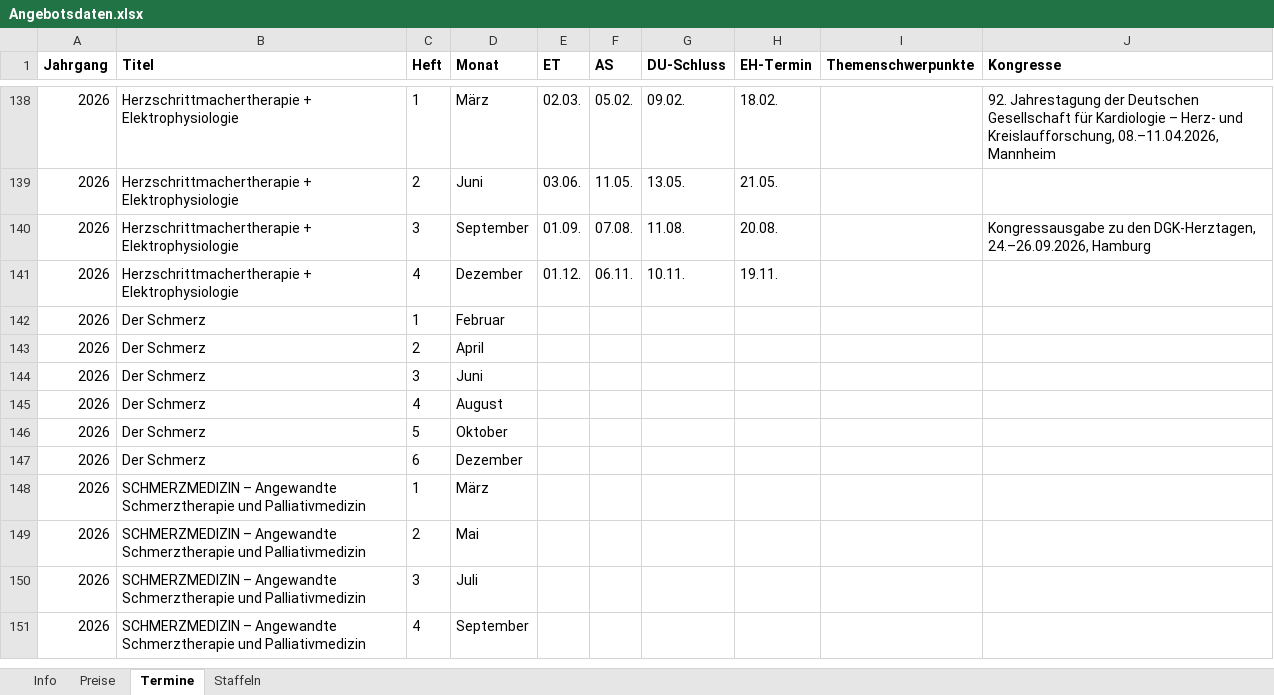
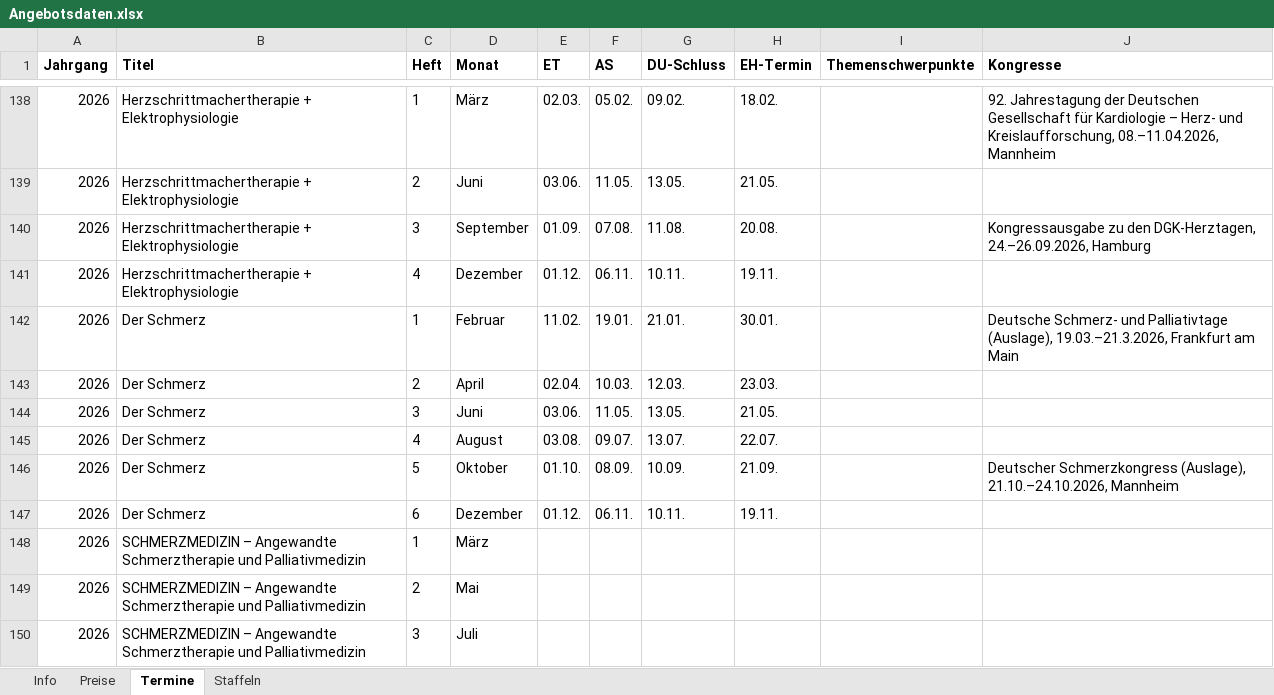
Before and after one commit to Barings1995/angebotswerkzeuge, an Excel workbook: Angebotsdaten.xlsx, sheet Termine, drawn as a sheet; only a part is shown, gaps mark what is left out; the shorter side is filled out with more unchanged rows; values as stored, in another font and other column widths than the file's, no borders; the diff covers the shown part only; the diff names each change by its address in the sheet, - before the commit and + after, or states it on an @@ line.

```diff
--- a/Angebotsdaten.xlsx (sheet Termine)
+++ b/Angebotsdaten.xlsx (sheet Termine)
-E142 (ET): (empty)
+E142 (ET): 11.02.
-F142 (AS): (empty)
+F142 (AS): 19.01.
-G142 (DU-Schluss): (empty)
+G142 (DU-Schluss): 21.01.
-H142 (EH-Termin): (empty)
+H142 (EH-Termin): 30.01.
-J142 (Kongresse): (empty)
+J142 (Kongresse): Deutsche Schmerz- und Palliativtage (Auslage), 19.03.–21.3.2026, Frankfurt am Main
-E143 (ET): (empty)
+E143 (ET): 02.04.
-F143 (AS): (empty)
+F143 (AS): 10.03.
-G143 (DU-Schluss): (empty)
+G143 (DU-Schluss): 12.03.
-H143 (EH-Termin): (empty)
+H143 (EH-Termin): 23.03.
-E144 (ET): (empty)
+E144 (ET): 03.06.
-F144 (AS): (empty)
+F144 (AS): 11.05.
-G144 (DU-Schluss): (empty)
+G144 (DU-Schluss): 13.05.
-H144 (EH-Termin): (empty)
+H144 (EH-Termin): 21.05.
-E145 (ET): (empty)
+E145 (ET): 03.08.
-F145 (AS): (empty)
+F145 (AS): 09.07.
-G145 (DU-Schluss): (empty)
+G145 (DU-Schluss): 13.07.
-H145 (EH-Termin): (empty)
+H145 (EH-Termin): 22.07.
-E146 (ET): (empty)
+E146 (ET): 01.10.
-F146 (AS): (empty)
+F146 (AS): 08.09.
-G146 (DU-Schluss): (empty)
+G146 (DU-Schluss): 10.09.
-H146 (EH-Termin): (empty)
+H146 (EH-Termin): 21.09.
-J146 (Kongresse): (empty)
+J146 (Kongresse): Deutscher Schmerzkongress (Auslage), 21.10.–24.10.2026, Mannheim
-E147 (ET): (empty)
+E147 (ET): 01.12.
-F147 (AS): (empty)
+F147 (AS): 06.11.
-G147 (DU-Schluss): (empty)
+G147 (DU-Schluss): 10.11.
-H147 (EH-Termin): (empty)
+H147 (EH-Termin): 19.11.
```
Also changed, not shown: 20 added rows and 1 edited cell elsewhere in this sheet, sheet Preise.
